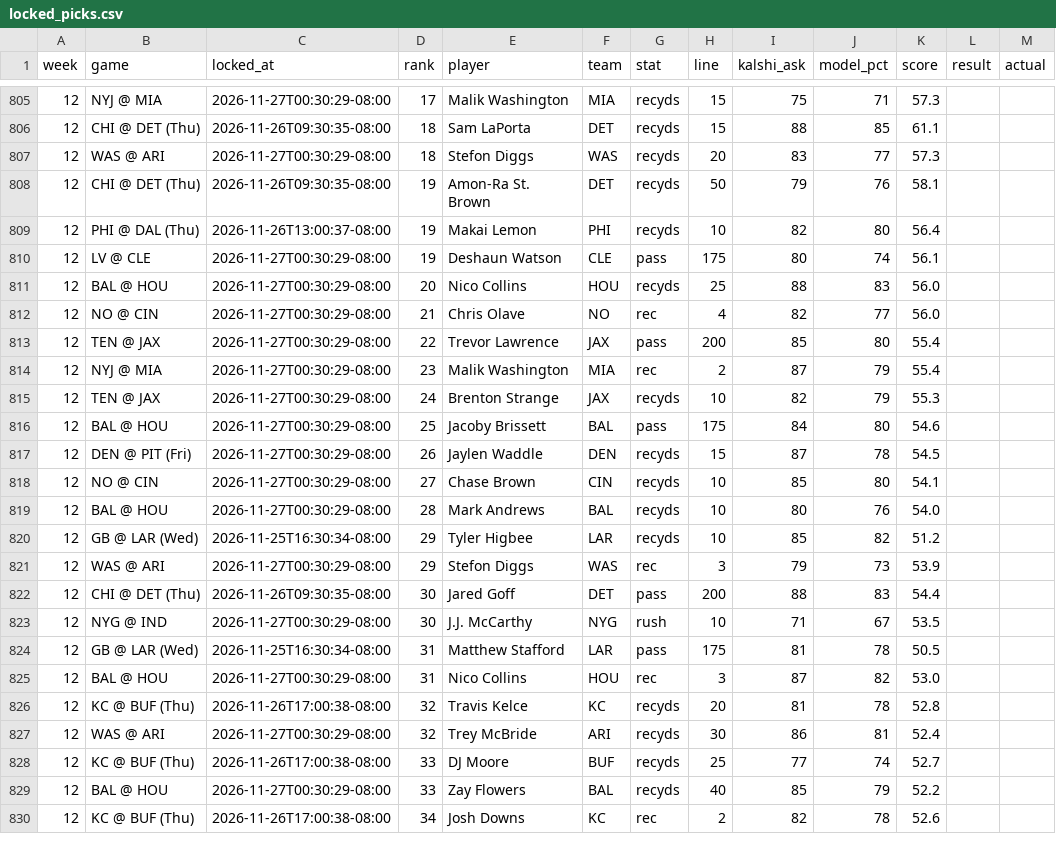
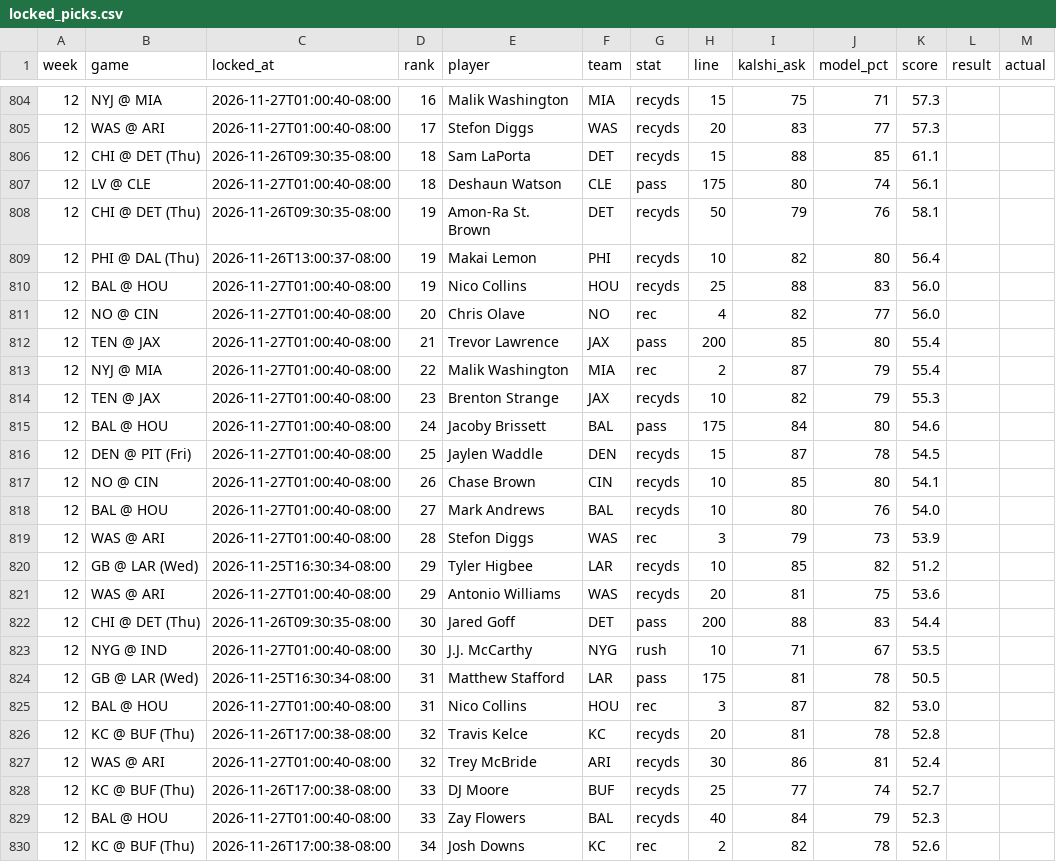
Before and after one commit to mrparkecito-droid/prop-board, a CSV file: data/locked_picks.csv, drawn as a sheet; only a part is shown, gaps mark what is left out; the diff covers the shown part only.

```diff
--- a/data/locked_picks.csv
+++ b/data/locked_picks.csv
@@ -805,26 +804,27 @@ week,game,locked_at,rank,player,team,stat,line,kalshi_ask,model_pct,score,result
-12,NYJ @ MIA,2026-11-27T00:30:29-08:00,17,Malik Washington,MIA,recyds,15,75,71,57.3,,
+12,NYJ @ MIA,2026-11-27T01:00:40-08:00,16,Malik Washington,MIA,recyds,15,75,71,57.3,,
+12,WAS @ ARI,2026-11-27T01:00:40-08:00,17,Stefon Diggs,WAS,recyds,20,83,77,57.3,,
 12,CHI @ DET (Thu),2026-11-26T09:30:35-08:00,18,Sam LaPorta,DET,recyds,15,88,85,61.1,,
-12,WAS @ ARI,2026-11-27T00:30:29-08:00,18,Stefon Diggs,WAS,recyds,20,83,77,57.3,,
+12,LV @ CLE,2026-11-27T01:00:40-08:00,18,Deshaun Watson,CLE,pass,175,80,74,56.1,,
 12,CHI @ DET (Thu),2026-11-26T09:30:35-08:00,19,Amon-Ra St. Brown,DET,recyds,50,79,76,58.1,,
 12,PHI @ DAL (Thu),2026-11-26T13:00:37-08:00,19,Makai Lemon,PHI,recyds,10,82,80,56.4,,
-12,LV @ CLE,2026-11-27T00:30:29-08:00,19,Deshaun Watson,CLE,pass,175,80,74,56.1,,
-12,BAL @ HOU,2026-11-27T00:30:29-08:00,20,Nico Collins,HOU,recyds,25,88,83,56.0,,
-12,NO @ CIN,2026-11-27T00:30:29-08:00,21,Chris Olave,NO,rec,4,82,77,56.0,,
-12,TEN @ JAX,2026-11-27T00:30:29-08:00,22,Trevor Lawrence,JAX,pass,200,85,80,55.4,,
-12,NYJ @ MIA,2026-11-27T00:30:29-08:00,23,Malik Washington,MIA,rec,2,87,79,55.4,,
-12,TEN @ JAX,2026-11-27T00:30:29-08:00,24,Brenton Strange,JAX,recyds,10,82,79,55.3,,
-12,BAL @ HOU,2026-11-27T00:30:29-08:00,25,Jacoby Brissett,BAL,pass,175,84,80,54.6,,
-12,DEN @ PIT (Fri),2026-11-27T00:30:29-08:00,26,Jaylen Waddle,DEN,recyds,15,87,78,54.5,,
-12,NO @ CIN,2026-11-27T00:30:29-08:00,27,Chase Brown,CIN,recyds,10,85,80,54.1,,
-12,BAL @ HOU,2026-11-27T00:30:29-08:00,28,Mark Andrews,BAL,recyds,10,80,76,54.0,,
+12,BAL @ HOU,2026-11-27T01:00:40-08:00,19,Nico Collins,HOU,recyds,25,88,83,56.0,,
+12,NO @ CIN,2026-11-27T01:00:40-08:00,20,Chris Olave,NO,rec,4,82,77,56.0,,
+12,TEN @ JAX,2026-11-27T01:00:40-08:00,21,Trevor Lawrence,JAX,pass,200,85,80,55.4,,
+12,NYJ @ MIA,2026-11-27T01:00:40-08:00,22,Malik Washington,MIA,rec,2,87,79,55.4,,
+12,TEN @ JAX,2026-11-27T01:00:40-08:00,23,Brenton Strange,JAX,recyds,10,82,79,55.3,,
+12,BAL @ HOU,2026-11-27T01:00:40-08:00,24,Jacoby Brissett,BAL,pass,175,84,80,54.6,,
+12,DEN @ PIT (Fri),2026-11-27T01:00:40-08:00,25,Jaylen Waddle,DEN,recyds,15,87,78,54.5,,
+12,NO @ CIN,2026-11-27T01:00:40-08:00,26,Chase Brown,CIN,recyds,10,85,80,54.1,,
+12,BAL @ HOU,2026-11-27T01:00:40-08:00,27,Mark Andrews,BAL,recyds,10,80,76,54.0,,
+12,WAS @ ARI,2026-11-27T01:00:40-08:00,28,Stefon Diggs,WAS,rec,3,79,73,53.9,,
 12,GB @ LAR (Wed),2026-11-25T16:30:34-08:00,29,Tyler Higbee,LAR,recyds,10,85,82,51.2,,
-12,WAS @ ARI,2026-11-27T00:30:29-08:00,29,Stefon Diggs,WAS,rec,3,79,73,53.9,,
+12,WAS @ ARI,2026-11-27T01:00:40-08:00,29,Antonio Williams,WAS,recyds,20,81,75,53.6,,
 12,CHI @ DET (Thu),2026-11-26T09:30:35-08:00,30,Jared Goff,DET,pass,200,88,83,54.4,,
-12,NYG @ IND,2026-11-27T00:30:29-08:00,30,J.J. McCarthy,NYG,rush,10,71,67,53.5,,
+12,NYG @ IND,2026-11-27T01:00:40-08:00,30,J.J. McCarthy,NYG,rush,10,71,67,53.5,,
 12,GB @ LAR (Wed),2026-11-25T16:30:34-08:00,31,Matthew Stafford,LAR,pass,175,81,78,50.5,,
-12,BAL @ HOU,2026-11-27T00:30:29-08:00,31,Nico Collins,HOU,rec,3,87,82,53.0,,
+12,BAL @ HOU,2026-11-27T01:00:40-08:00,31,Nico Collins,HOU,rec,3,87,82,53.0,,
 12,KC @ BUF (Thu),2026-11-26T17:00:38-08:00,32,Travis Kelce,KC,recyds,20,81,78,52.8,,
-12,WAS @ ARI,2026-11-27T00:30:29-08:00,32,Trey McBride,ARI,recyds,30,86,81,52.4,,
+12,WAS @ ARI,2026-11-27T01:00:40-08:00,32,Trey McBride,ARI,recyds,30,86,81,52.4,,
 12,KC @ BUF (Thu),2026-11-26T17:00:38-08:00,33,DJ Moore,BUF,recyds,25,77,74,52.7,,
-12,BAL @ HOU,2026-11-27T00:30:29-08:00,33,Zay Flowers,BAL,recyds,40,85,79,52.2,,
+12,BAL @ HOU,2026-11-27T01:00:40-08:00,33,Zay Flowers,BAL,recyds,40,84,79,52.3,,
 12,KC @ BUF (Thu),2026-11-26T17:00:38-08:00,34,Josh Downs,KC,rec,2,82,78,52.6,,
```
Also changed, not shown: 1 added row, 2 removed rows and 46 edited cells elsewhere in this file, 7 other files.
